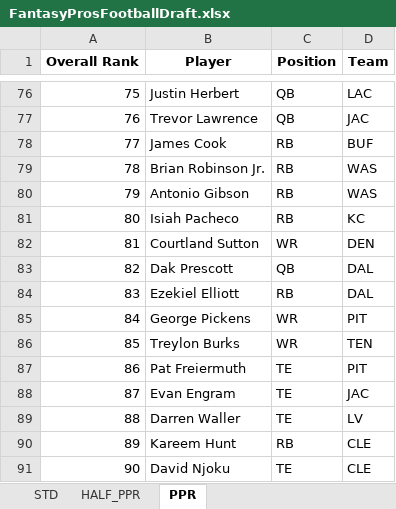
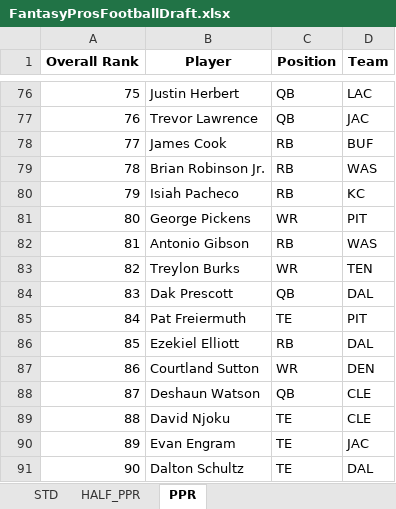
Before and after one commit to barbacbd/FantasyRankings, an Excel workbook: docs/FantasyProsFootballDraft.xlsx, sheet PPR, drawn as a sheet; only a part is shown, gaps mark what is left out; values as stored, in another font and other column widths than the file's, no borders; the diff covers the shown part only; the diff names each change by its address in the sheet, - before the commit and + after, or states it on an @@ line.

```diff
--- a/docs/FantasyProsFootballDraft.xlsx (sheet PPR)
+++ b/docs/FantasyProsFootballDraft.xlsx (sheet PPR)
-B80 (Player): Antonio Gibson
+B80 (Player): Isiah Pacheco
-D80 (Team): WAS
+D80 (Team): KC
-B81 (Player): Isiah Pacheco
+B81 (Player): George Pickens
-C81 (Position): RB
+C81 (Position): WR
-D81 (Team): KC
+D81 (Team): PIT
-B82 (Player): Courtland Sutton
+B82 (Player): Antonio Gibson
-C82 (Position): WR
+C82 (Position): RB
-D82 (Team): DEN
+D82 (Team): WAS
-B83 (Player): Dak Prescott
+B83 (Player): Treylon Burks
-C83 (Position): QB
+C83 (Position): WR
-D83 (Team): DAL
+D83 (Team): TEN
-B84 (Player): Ezekiel Elliott
+B84 (Player): Dak Prescott
-C84 (Position): RB
+C84 (Position): QB
-B85 (Player): George Pickens
+B85 (Player): Pat Freiermuth
-C85 (Position): WR
+C85 (Position): TE
-B86 (Player): Treylon Burks
+B86 (Player): Ezekiel Elliott
-C86 (Position): WR
+C86 (Position): RB
-D86 (Team): TEN
+D86 (Team): DAL
-B87 (Player): Pat Freiermuth
+B87 (Player): Courtland Sutton
-C87 (Position): TE
+C87 (Position): WR
-D87 (Team): PIT
+D87 (Team): DEN
-B88 (Player): Evan Engram
+B88 (Player): Deshaun Watson
-C88 (Position): TE
+C88 (Position): QB
-D88 (Team): JAC
+D88 (Team): CLE
-B89 (Player): Darren Waller
+B89 (Player): David Njoku
-D89 (Team): LV
+D89 (Team): CLE
-B90 (Player): Kareem Hunt
+B90 (Player): Evan Engram
-C90 (Position): RB
+C90 (Position): TE
-D90 (Team): CLE
+D90 (Team): JAC
-B91 (Player): David Njoku
+B91 (Player): Dalton Schultz
-D91 (Team): CLE
+D91 (Team): DAL
```
Also changed, not shown: 790 edited cells elsewhere in this sheet, sheet HALF_PPR, sheet STD, docs/FantasyProsBaseballDraft.xlsx, docs/FantasyProsBasketballDraft.xlsx, 8 other files.
